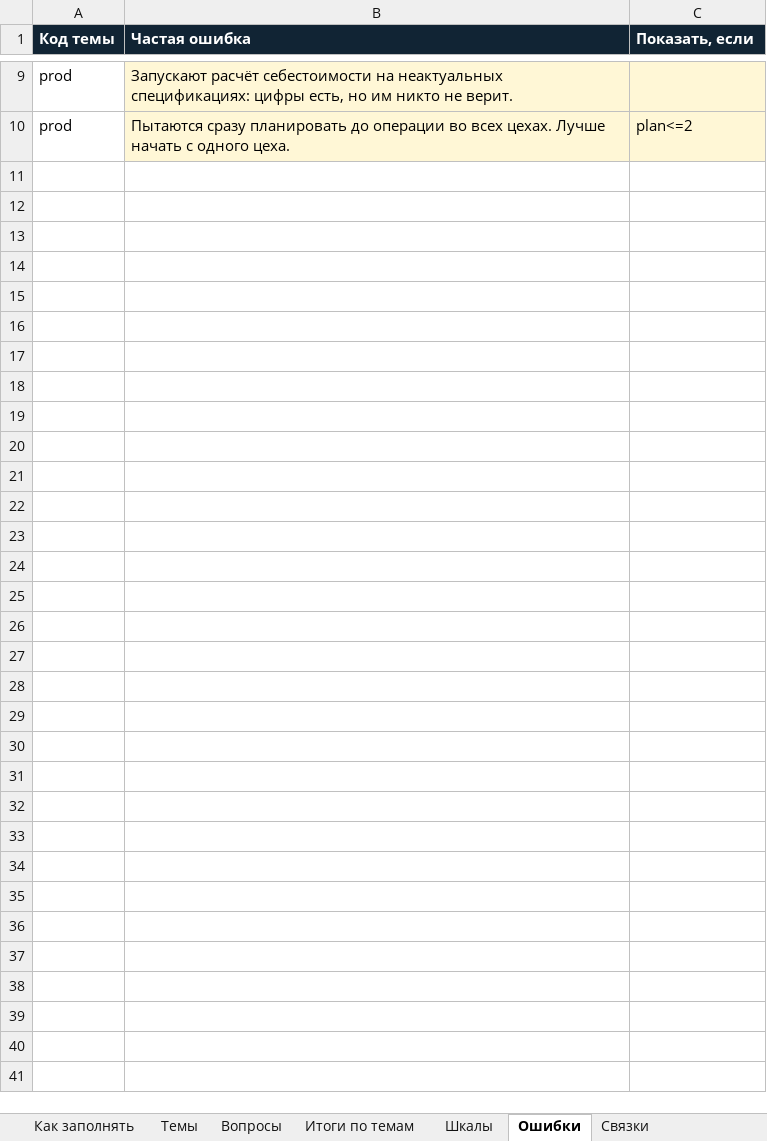
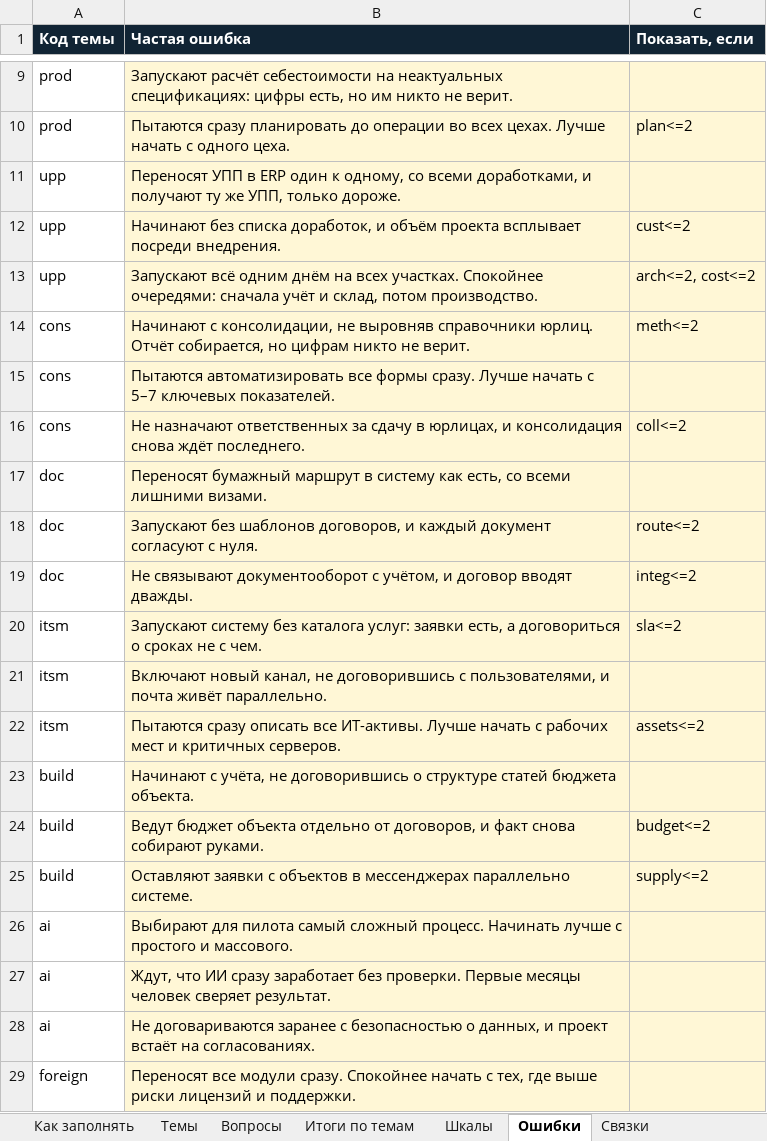
Before and after one commit to ois2812-ctrl/forum, an Excel workbook: build/kb.xlsx, sheet Ошибки, drawn as a sheet; only a part is shown, gaps mark what is left out; values as stored, in another font and other column widths than the file's, no borders; the diff covers the shown part only; the diff names each change by its address in the sheet, - before the commit and + after, or states it on an @@ line.

```diff
--- a/build/kb.xlsx (sheet Ошибки)
+++ b/build/kb.xlsx (sheet Ошибки)
+row 11: upp | Переносят УПП в ERP один к одному, со всеми доработками, и получают ту же УПП, только дороже.
+row 12: upp | Начинают без списка доработок, и объём проекта всплывает посреди внедрения. | cust<=2
+row 13: upp | Запускают всё одним днём на всех участках. Спокойнее очередями: сначала учёт и склад, потом производство. | arch<=2, cost<=2
+row 14: cons | Начинают с консолидации, не выровняв справочники юрлиц. Отчёт собирается, но цифрам никто не верит. | meth<=2
+row 15: cons | Пытаются автоматизировать все формы сразу. Лучше начать с 5–7 ключевых показателей.
+row 16: cons | Не назначают ответственных за сдачу в юрлицах, и консолидация снова ждёт последнего. | coll<=2
+row 17: doc | Переносят бумажный маршрут в систему как есть, со всеми лишними визами.
+row 18: doc | Запускают без шаблонов договоров, и каждый документ согласуют с нуля. | route<=2
+row 19: doc | Не связывают документооборот с учётом, и договор вводят дважды. | integ<=2
+row 20: itsm | Запускают систему без каталога услуг: заявки есть, а договориться о сроках не с чем. | sla<=2
+row 21: itsm | Включают новый канал, не договорившись с пользователями, и почта живёт параллельно.
+row 22: itsm | Пытаются сразу описать все ИТ-активы. Лучше начать с рабочих мест и критичных серверов. | assets<=2
+row 23: build | Начинают с учёта, не договорившись о структуре статей бюджета объекта.
+row 24: build | Ведут бюджет объекта отдельно от договоров, и факт снова собирают руками. | budget<=2
+row 25: build | Оставляют заявки с объектов в мессенджерах параллельно системе. | supply<=2
+row 26: ai | Выбирают для пилота самый сложный процесс. Начинать лучше с простого и массового.
+row 27: ai | Ждут, что ИИ сразу заработает без проверки. Первые месяцы человек сверяет результат.
+row 28: ai | Не договариваются заранее с безопасностью о данных, и проект встаёт на согласованиях.
+row 29: foreign | Переносят все модули сразу. Спокойнее начать с тех, где выше риски лицензий и поддержки.
```
Also changed, not shown: 15 added rows elsewhere in this sheet, sheet Шкалы, sheet Вопросы, sheet Связки, sheet Как заполнять, 7 other files.
